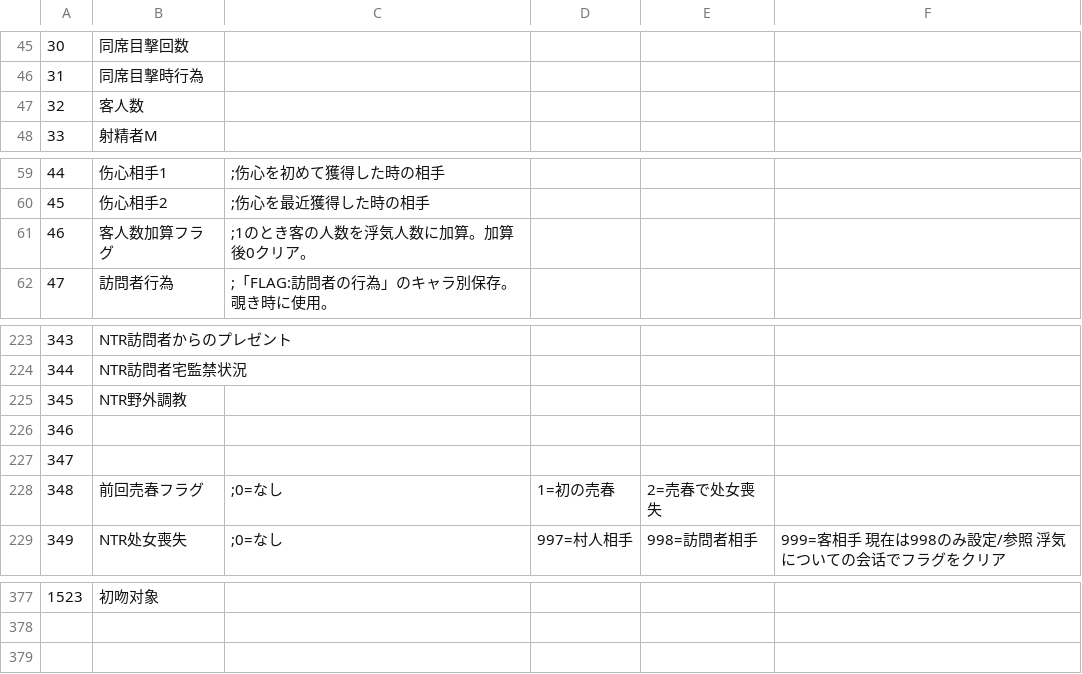
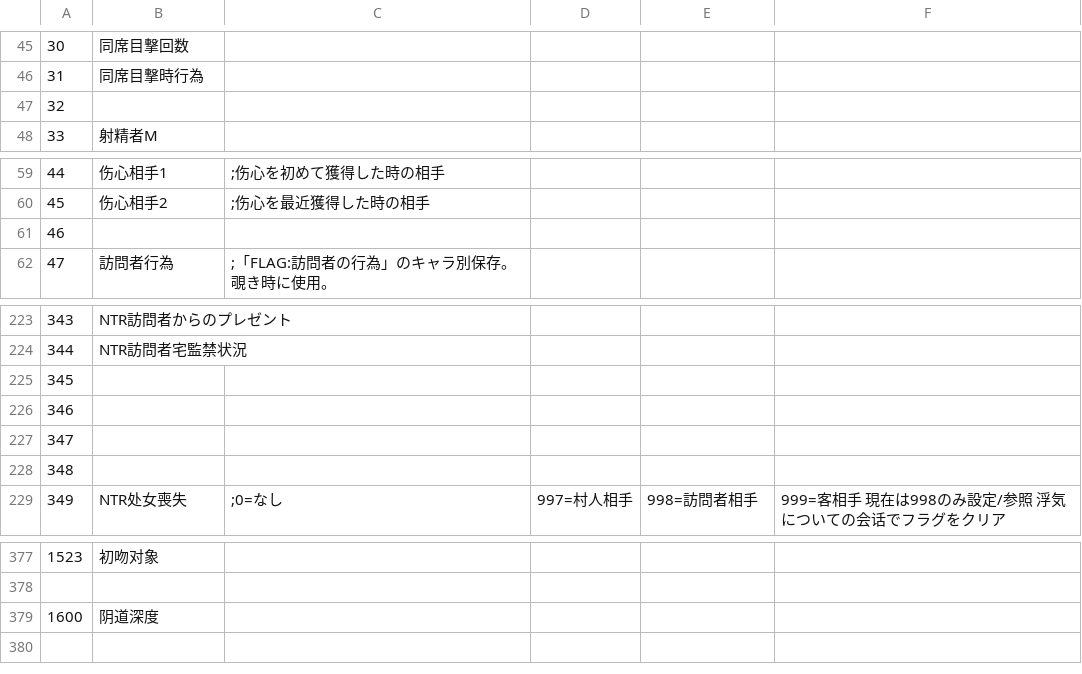
Before and after one commit to NekoAndNyanko/era-Koumakan-protoNTR-Flow, a CSV file: CSV/CFLAG.csv, drawn as a sheet; only a part is shown, gaps mark what is left out.

```diff
--- a/CSV/CFLAG.csv
+++ b/CSV/CFLAG.csv
@@ -46,3 +46,3 @@
 31,同席目撃時行為
-32,客人数
+32,
 33,射精者M
@@ -60,3 +60,3 @@
 45,伤心相手2,;伤心を最近獲得した時の相手
-46,客人数加算フラグ,;1のとき客の人数を浮気人数に加算。加算後0クリア。
+46,
 47,訪問者行為,;「FLAG:訪問者の行為」のキャラ別保存。覗き時に使用。
@@ -224,6 +224,6 @@
 344,NTR訪問者宅監禁状況
-345,NTR野外調教
+345,
 346,
 347,
-348,前回売春フラグ,;0=なし, 1=初の売春, 2=売春で处女喪失
+348,
 349,NTR处女喪失,;0=なし,997=村人相手,998=訪問者相手,999=客相手 現在は998のみ設定/参照 浮気についての会话でフラグをクリア
@@ -378,2 +378,3 @@
 
+1600,阴道深度
 
```
Also changed, not shown: CSV/FLAG.CSV, CSV/TCVAR.csv, 66 other files.
